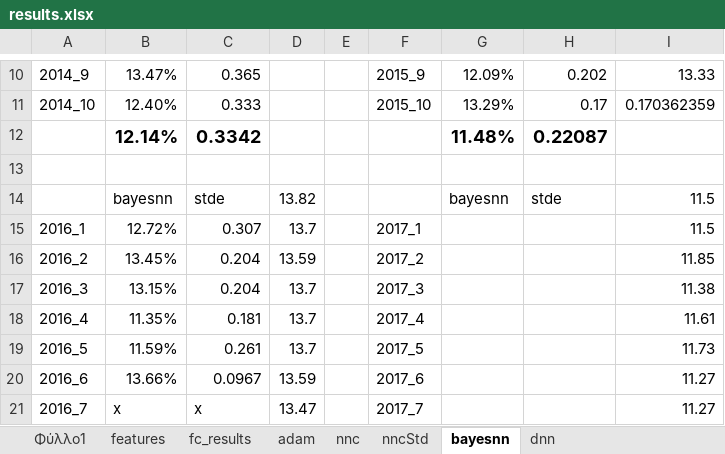
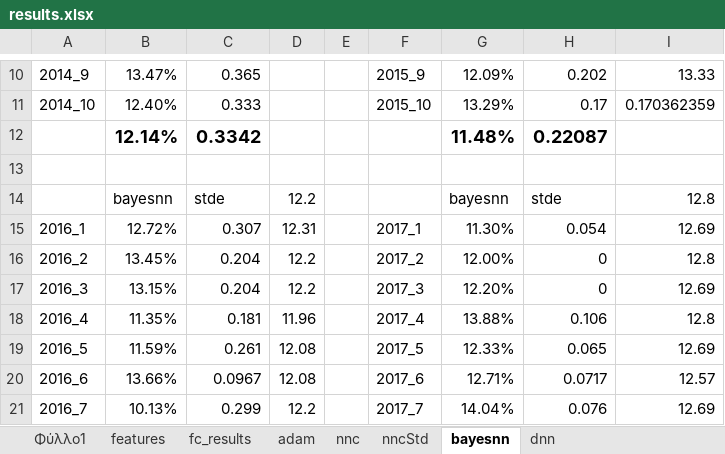
Before and after one commit to itsoulos/MLFOREST, an Excel workbook: PAPER_METEO/results.xlsx, sheet bayesnn, drawn as a sheet; only a part is shown, gaps mark what is left out; values as stored, in another font and other column widths than the file's, no borders; the diff covers the shown part only; the diff names each change by its address in the sheet, - before the commit and + after, or states it on an @@ line.

```diff
--- a/PAPER_METEO/results.xlsx (sheet bayesnn)
+++ b/PAPER_METEO/results.xlsx (sheet bayesnn)
-D14: 13.82
+D14: 12.2
-I14: 11.5
+I14: 12.8
-D15: 13.7
+D15: 12.31
-G15: (empty)
+G15: 11.30%
-H15: (empty)
+H15: 0.054
-I15: 11.5
+I15: 12.69
-D16: 13.59
+D16: 12.2
-G16: (empty)
+G16: 12.00%
-H16:H17: (empty)
+H16:H17: 0
-I16: 11.85
+I16: 12.8
-D17: 13.7
+D17: 12.2
-G17: (empty)
+G17: 12.20%
-I17: 11.38
+I17: 12.69
-D18: 13.7
+D18: 11.96
-G18: (empty)
+G18: 13.88%
-H18: (empty)
+H18: 0.106
-I18: 11.61
+I18: 12.8
-D19: 13.7
+D19: 12.08
-G19: (empty)
+G19: 12.33%
-H19: (empty)
+H19: 0.065
-I19: 11.73
+I19: 12.69
-D20: 13.59
+D20: 12.08
-G20: (empty)
+G20: 12.71%
-H20: (empty)
+H20: 0.0717
-I20: 11.27
+I20: 12.57
-B21: x
+B21: 10.13%
-C21: x
+C21: 0.299
-D21: 13.47
+D21: 12.2
-G21: (empty)
+G21: 14.04%
-H21: (empty)
+H21: 0.076
-I21: 11.27
+I21: 12.69
```
Also changed, not shown: 26 added rows and 22 edited cells elsewhere in this sheet, sheet dnn, sheet nncStd, 2 other files.
